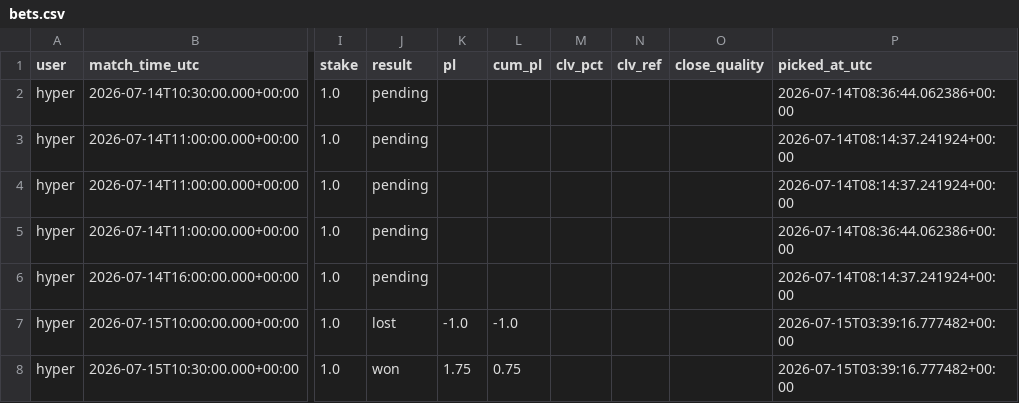
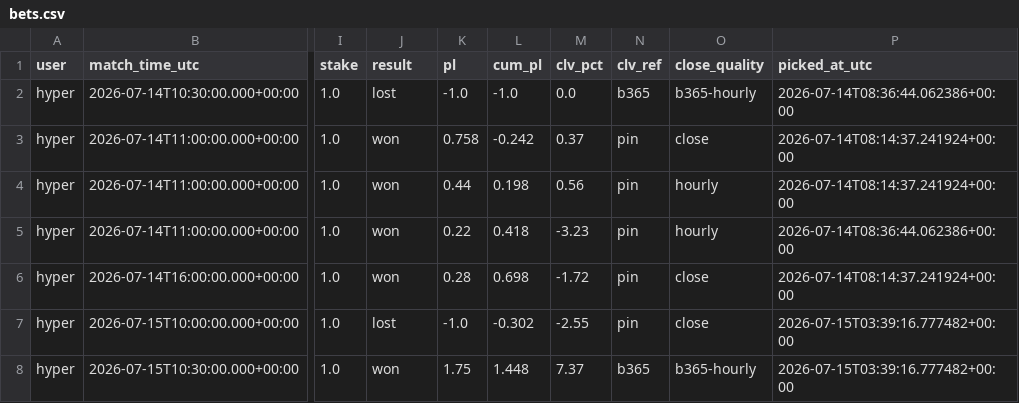
Before and after one commit to hyprcs/cs2hub, a CSV file: picks/data/bets.csv, drawn as a sheet; only a part is shown, gaps mark what is left out; the diff covers the shown part only; the diff names each change by its address in the sheet, - before the commit and + after, or states it on an @@ line.

```diff
--- a/picks/data/bets.csv
+++ b/picks/data/bets.csv
-J2 (result): pending
+J2 (result): lost
-K2 (pl): (empty)
+K2 (pl): -1.0
-L2 (cum_pl): (empty)
+L2 (cum_pl): -1.0
-M2 (clv_pct): (empty)
+M2 (clv_pct): 0.0
-N2 (clv_ref): (empty)
+N2 (clv_ref): b365
-O2 (close_quality): (empty)
+O2 (close_quality): b365-hourly
-J3:J6 (result): pending
+J3:J6 (result): won
-K3 (pl): (empty)
+K3 (pl): 0.758
-L3 (cum_pl): (empty)
+L3 (cum_pl): -0.242
-M3 (clv_pct): (empty)
+M3 (clv_pct): 0.37
-N3:N7 (clv_ref): (empty)
+N3:N7 (clv_ref): pin
-O3 (close_quality): (empty)
+O3 (close_quality): close
-K4 (pl): (empty)
+K4 (pl): 0.44
-L4 (cum_pl): (empty)
+L4 (cum_pl): 0.198
-M4 (clv_pct): (empty)
+M4 (clv_pct): 0.56
-O4:O5 (close_quality): (empty)
+O4:O5 (close_quality): hourly
-K5 (pl): (empty)
+K5 (pl): 0.22
-L5 (cum_pl): (empty)
+L5 (cum_pl): 0.418
-M5 (clv_pct): (empty)
+M5 (clv_pct): -3.23
-K6 (pl): (empty)
+K6 (pl): 0.28
-L6 (cum_pl): (empty)
+L6 (cum_pl): 0.698
-M6 (clv_pct): (empty)
+M6 (clv_pct): -1.72
-O6:O7 (close_quality): (empty)
+O6:O7 (close_quality): close
-L7 (cum_pl): -1.0
+L7 (cum_pl): -0.302
-M7 (clv_pct): (empty)
+M7 (clv_pct): -2.55
-L8 (cum_pl): 0.75
+L8 (cum_pl): 1.448
-M8 (clv_pct): (empty)
+M8 (clv_pct): 7.37
-N8 (clv_ref): (empty)
+N8 (clv_ref): b365
-O8 (close_quality): (empty)
+O8 (close_quality): b365-hourly
```
Also changed, not shown: 152 edited cells elsewhere in this file, picks/data/summary.csv, 4 other files.
